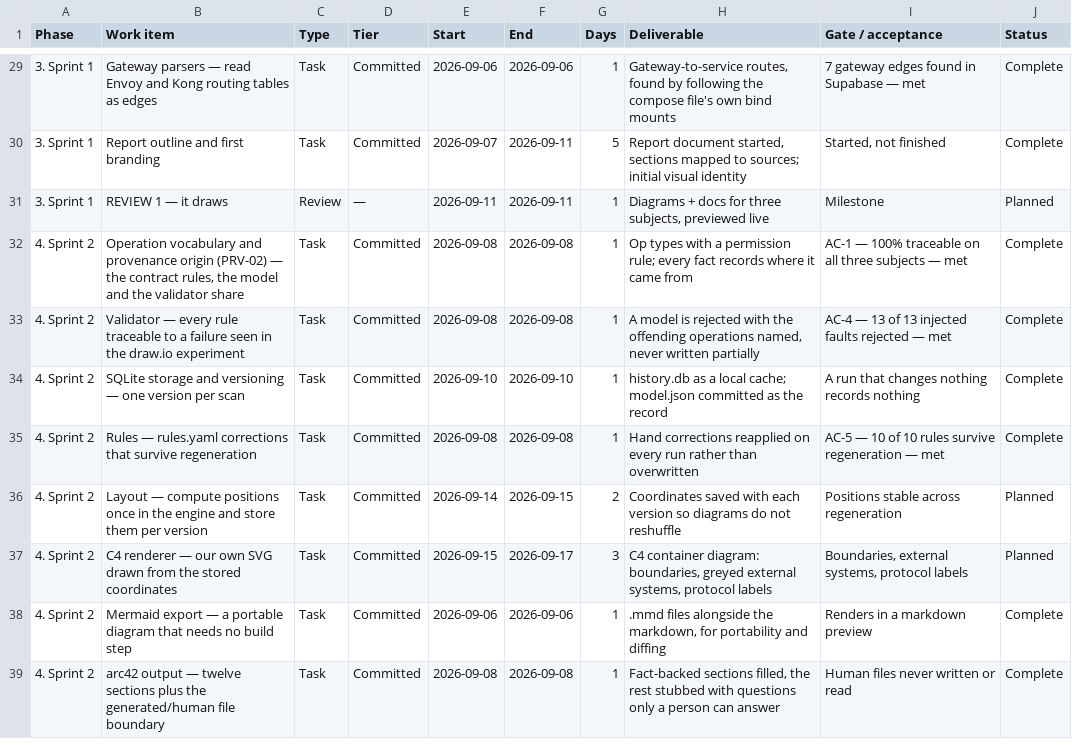
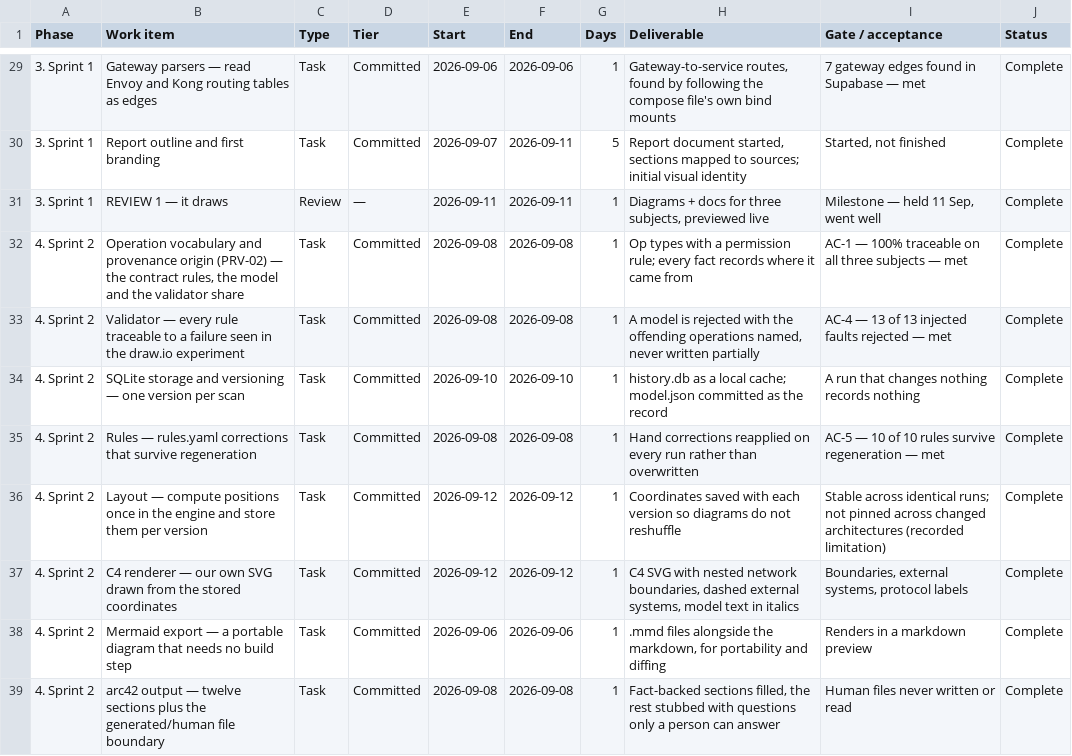
Before and after one commit to cruzambrociogl/archdoc, a CSV file: docs/schedule.csv, drawn as a sheet; only a part is shown, gaps mark what is left out.

Commit message:
render: layout once, draw the C4 diagram ourselves
Graphviz places everything, running as WebAssembly so the single static binary
survives; archdoc sizes each box for the exact text it will draw and draws the
SVG itself — name, type, technology and responsibility per box, nested network
boundaries, external systems dashed, model-written text in italics, so PRV-05
now holds on the diagram as well as in the tables. The markdown shows the SVG
and keeps the Mermaid source in a collapsed block; if layout fails, it falls
back to Mermaid alone rather than linking a picture that was not written.

Positions are stored with each version and reused for an unchanged
architecture, so an identical run cannot reshuffle the picture. Pinning boxes
across a changed architecture is out of scope and recorded as such.

Two defects found by looking at the pictures rather than the tests: boundary
labels drawn at the bottom-left collided wherever boundaries nest, so they are
now drawn where Graphviz reserved room for them; and a fix to the layout did not
appear on Immich or Mastodon because their unchanged architectures reused
layouts stored by the old code, so stored layouts now carry the engine version
and are recomputed when it changes.

History databases from before this upgrade gain a layouts column on open,
additively. Binary 24 MB to 31 MB.

```diff
--- a/docs/schedule.csv
+++ b/docs/schedule.csv
@@ -30,3 +30,3 @@ Phase,Work item,Type,Tier,Start,End,Days,Deliverable,Gate / acceptance,Status
 3. Sprint 1,Report outline and first branding,Task,Committed,2026-09-07,2026-09-11,5,"Report document started, sections mapped to sources; initial visual identity","Started, not finished",Complete
-3. Sprint 1,REVIEW 1 — it draws,Review,—,2026-09-11,2026-09-11,1,"Diagrams + docs for three subjects, previewed live",Milestone,Planned
+3. Sprint 1,REVIEW 1 — it draws,Review,—,2026-09-11,2026-09-11,1,"Diagrams + docs for three subjects, previewed live","Milestone — held 11 Sep, went well",Complete
 4. Sprint 2,"Operation vocabulary and provenance origin (PRV-02) — the contract rules, the model and the validator share",Task,Committed,2026-09-08,2026-09-08,1,Op types with a permission rule; every fact records where it came from,AC-1 — 100% traceable on all three subjects — met,Complete
@@ -35,4 +35,4 @@ Phase,Work item,Type,Tier,Start,End,Days,Deliverable,Gate / acceptance,Status
 4. Sprint 2,Rules — rules.yaml corrections that survive regeneration,Task,Committed,2026-09-08,2026-09-08,1,Hand corrections reapplied on every run rather than overwritten,AC-5 — 10 of 10 rules survive regeneration — met,Complete
-4. Sprint 2,Layout — compute positions once in the engine and store them per version,Task,Committed,2026-09-14,2026-09-15,2,Coordinates saved with each version so diagrams do not reshuffle,Positions stable across regeneration,Planned
-4. Sprint 2,C4 renderer — our own SVG drawn from the stored coordinates,Task,Committed,2026-09-15,2026-09-17,3,"C4 container diagram: boundaries, greyed external systems, protocol labels","Boundaries, external systems, protocol labels",Planned
+4. Sprint 2,Layout — compute positions once in the engine and store them per version,Task,Committed,2026-09-12,2026-09-12,1,Coordinates saved with each version so diagrams do not reshuffle,Stable across identical runs; not pinned across changed architectures (recorded limitation),Complete
+4. Sprint 2,C4 renderer — our own SVG drawn from the stored coordinates,Task,Committed,2026-09-12,2026-09-12,1,"C4 SVG with nested network boundaries, dashed external systems, model text in italics","Boundaries, external systems, protocol labels",Complete
 4. Sprint 2,Mermaid export — a portable diagram that needs no build step,Task,Committed,2026-09-06,2026-09-06,1,".mmd files alongside the markdown, for portability and diffing",Renders in a markdown preview,Complete
```
Also changed, not shown: 19 other files.
